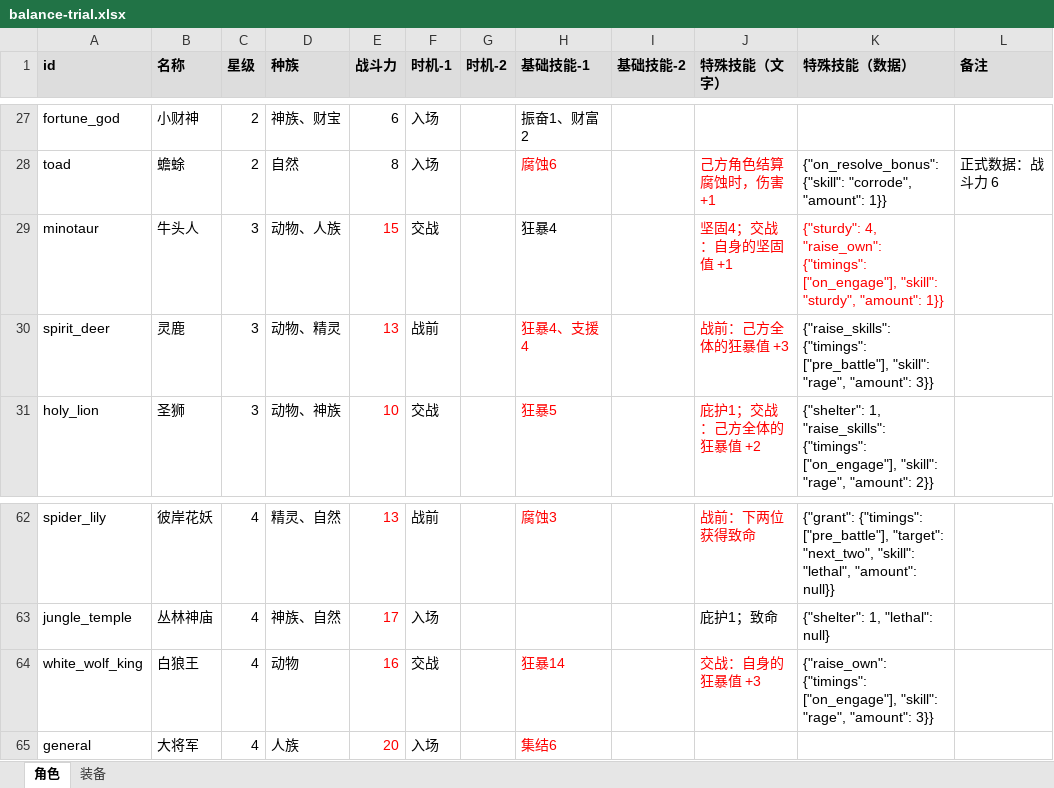
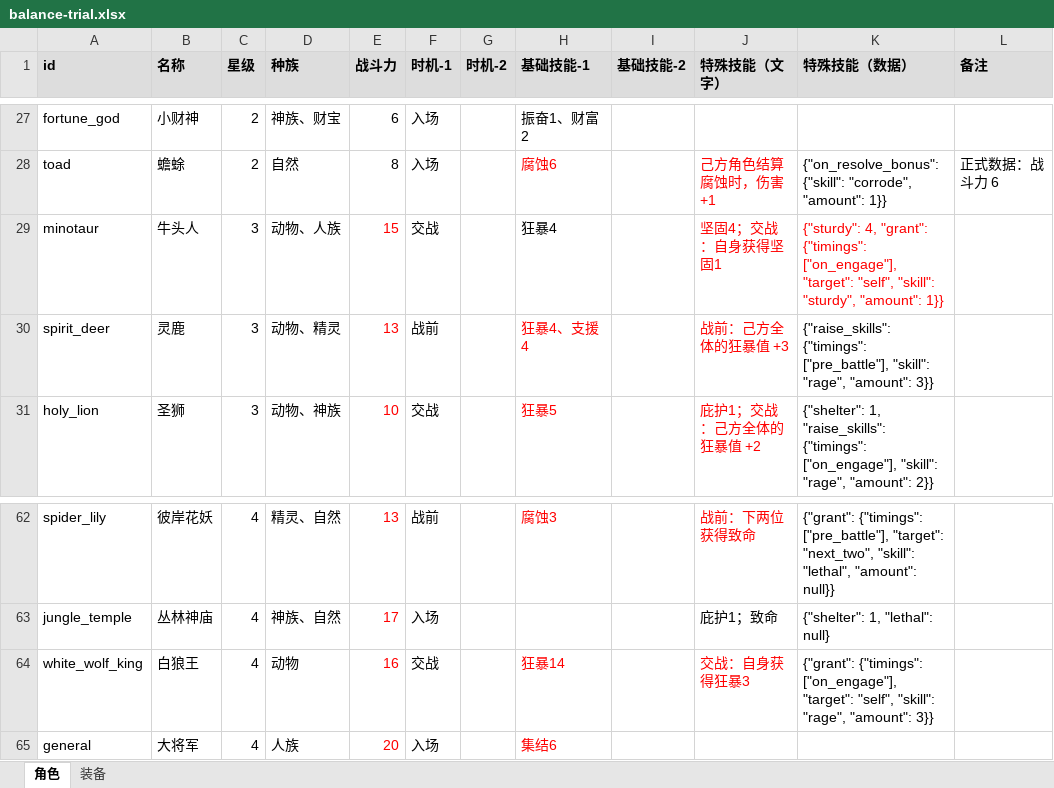
Before and after one commit to jayncp/autochess-v1, an Excel workbook: docs/design/balance-trial.xlsx, sheet 角色, drawn as a sheet; only a part is shown, gaps mark what is left out; values as stored, in another font and other column widths than the file's, no borders; the diff names each change by its address in the sheet, - before the commit and + after, or states it on an @@ line.

```diff
--- a/docs/design/balance-trial.xlsx (sheet 角色)
+++ b/docs/design/balance-trial.xlsx (sheet 角色)
-J29 (特殊技能（文字）): 坚固4；交战：自身的坚固值 +1
+J29 (特殊技能（文字）): 坚固4；交战：自身获得坚固1
-K29 (特殊技能（数据）): {"sturdy": 4, "raise_own": {"timings": ["on_engage"], "skill": "sturdy",…
+K29 (特殊技能（数据）): {"sturdy": 4, "grant": {"timings": ["on_engage"], "target": "self", "skill": "sturdy",…
-J64 (特殊技能（文字）): 交战：自身的狂暴值 +3
+J64 (特殊技能（文字）): 交战：自身获得狂暴3
-K64 (特殊技能（数据）): {"raise_own": {"timings": ["on_engage"], "skill": "rage",…
+K64 (特殊技能（数据）): {"grant": {"timings": ["on_engage"], "target": "self", "skill": "rage",…
```
Also changed, not shown: docs/design/card-workbook.xlsx, 18 other files.
